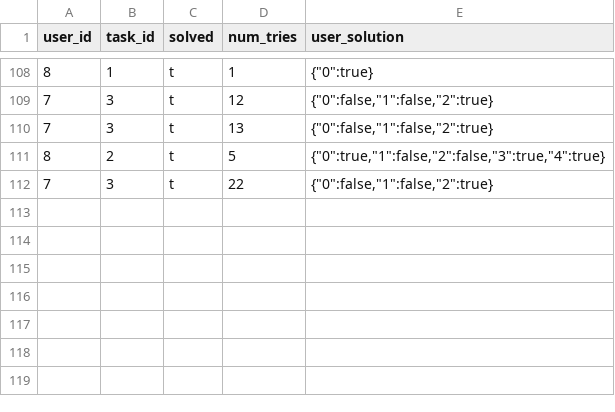
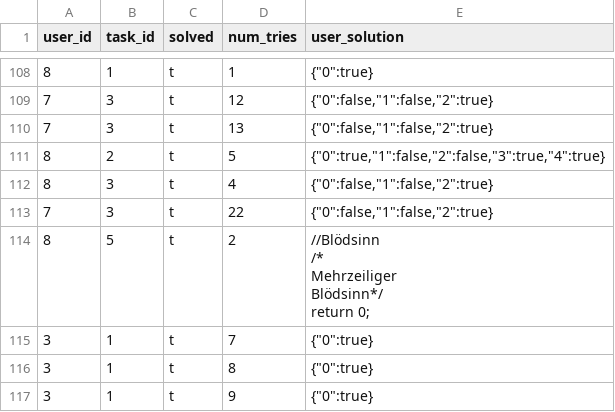
Before and after one commit to foeliks/bachelor, a CSV file: database/import/progress.csv, drawn as a sheet; only a part is shown, gaps mark what is left out; ↵ is a line break in a cell; the diff names each change by its address in the sheet, - before the commit and + after, or states it on an @@ line.

```diff
--- a/database/import/progress.csv
+++ b/database/import/progress.csv
+row 112: 8 | 3 | t | 4 | {"0":false,"1":false,"2":true}
+row 114: 8 | 5 | t | 2 | //Blödsinn ↵ /* ↵ Mehrzeiliger ↵ Blödsinn*/ ↵ return 0;
+row 115: 3 | 1 | t | 7 | {"0":true}
+row 116: 3 | 1 | t | 8 | {"0":true}
+row 117: 3 | 1 | t | 9 | {"0":true}
```
Also changed, not shown: 6 other files.
